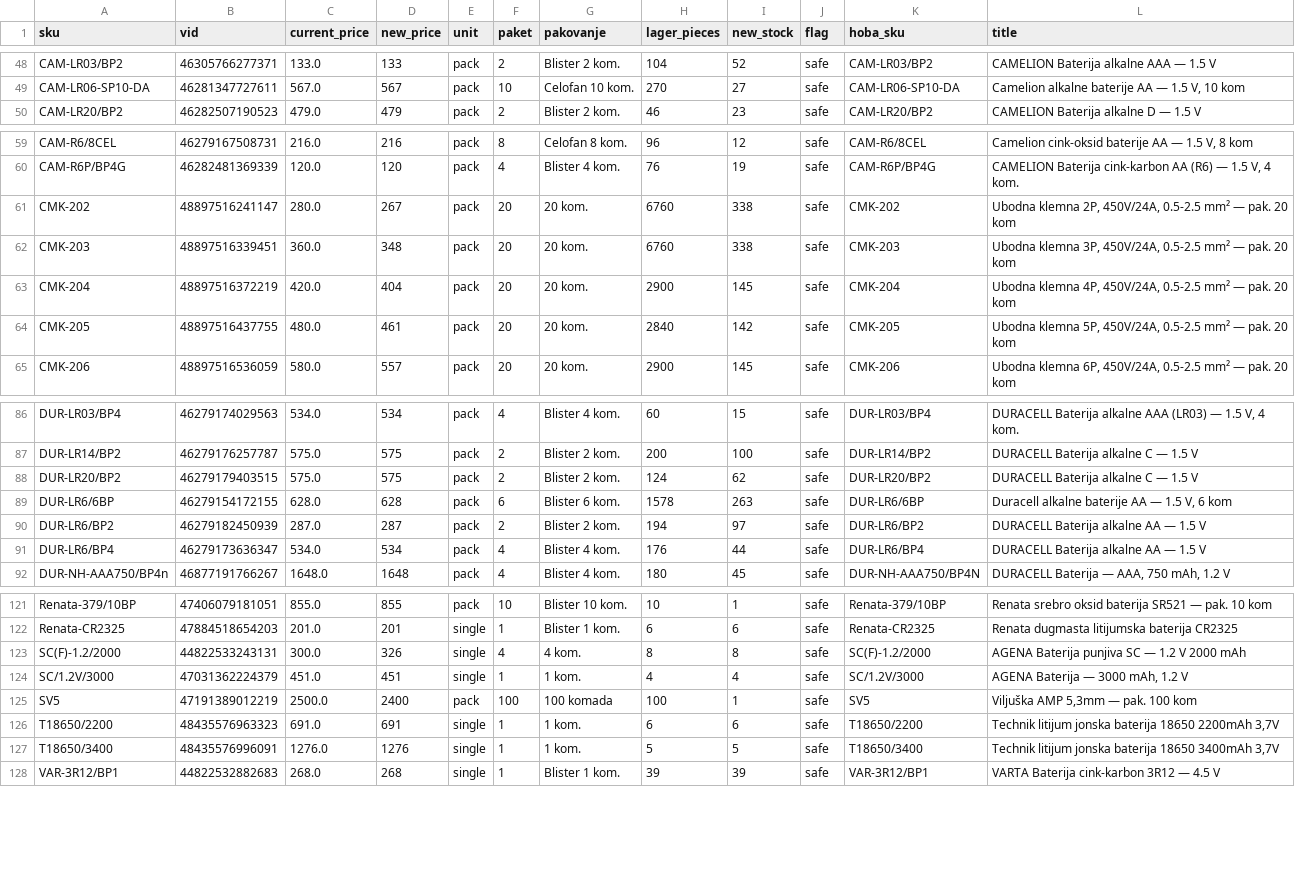
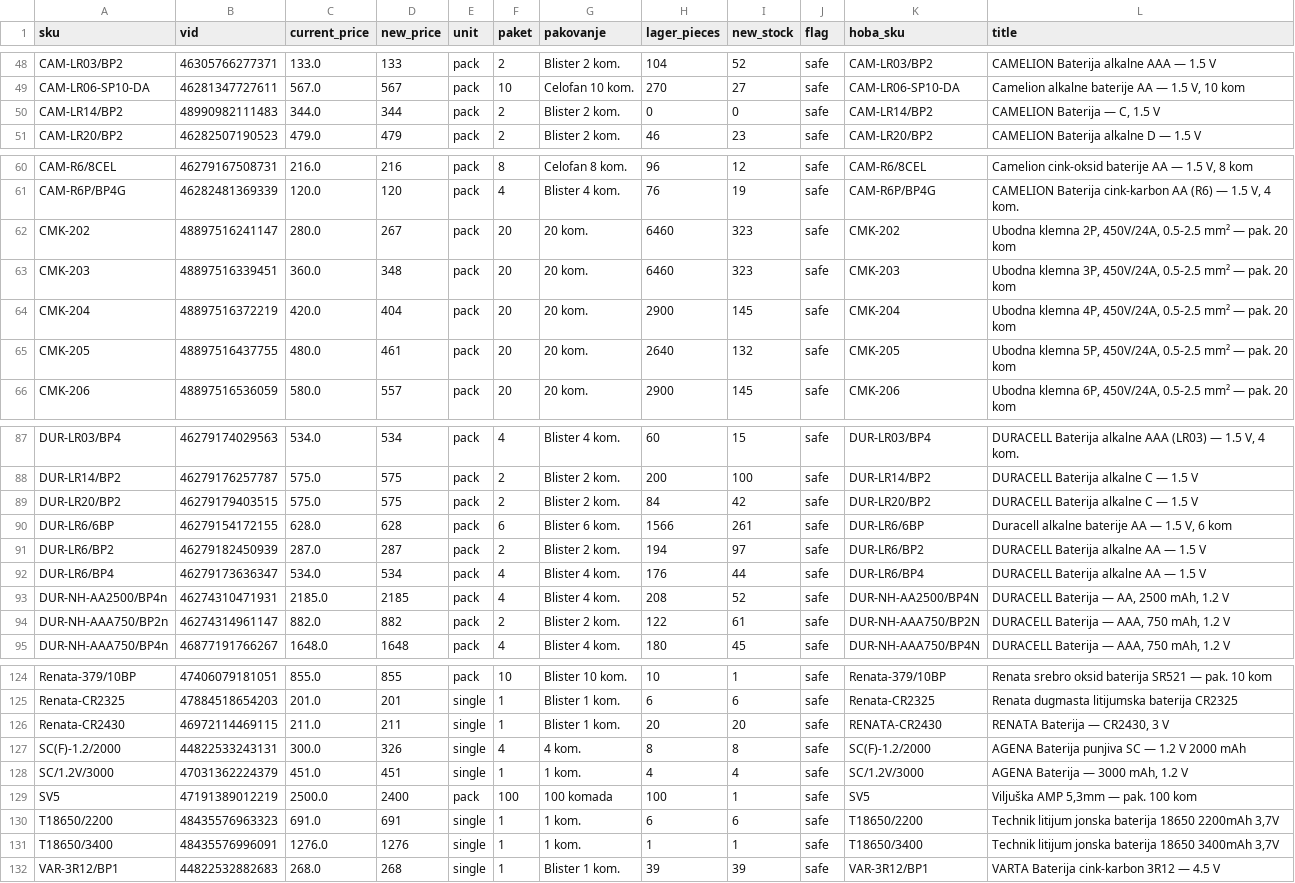
Before and after one commit to 81sajo-sketch/hoba-elementa-mirror, a CSV file: baterije-pregled.csv, drawn as a sheet; only a part is shown, gaps mark what is left out; the diff covers the shown part only.

```diff
--- a/baterije-pregled.csv
+++ b/baterije-pregled.csv
@@ -49,2 +49,3 @@ CAM-LR03/BP2,46305766277371,133.0,133,pack,2,Blister 2 kom.,104,52,safe,CAM-LR03
 CAM-LR06-SP10-DA,46281347727611,567.0,567,pack,10,Celofan 10 kom.,270,27,safe,CAM-LR06-SP10-DA,"Camelion alkalne baterije AA — 1.5 V, 10 kom"
+CAM-LR14/BP2,48990982111483,344.0,344,pack,2,Blister 2 kom.,0,0,safe,CAM-LR14/BP2,"CAMELION Baterija — C, 1.5 V"
 CAM-LR20/BP2,46282507190523,479.0,479,pack,2,Blister 2 kom.,46,23,safe,CAM-LR20/BP2,CAMELION Baterija alkalne D — 1.5 V
@@ -60,6 +61,6 @@ CAM-R6/8CEL,46279167508731,216.0,216,pack,8,Celofan 8 kom.,96,12,safe,CAM-R6/8CE
 CAM-R6P/BP4G,46282481369339,120.0,120,pack,4,Blister 4 kom.,76,19,safe,CAM-R6P/BP4G,"CAMELION Baterija cink-karbon AA (R6) — 1.5 V, 4 kom."
-CMK-202,48897516241147,280.0,267,pack,20,20 kom.,6760,338,safe,CMK-202,"Ubodna klemna 2P, 450V/24A, 0.5-2.5 mm² — pak. 20 kom"
-CMK-203,48897516339451,360.0,348,pack,20,20 kom.,6760,338,safe,CMK-203,"Ubodna klemna 3P, 450V/24A, 0.5-2.5 mm² — pak. 20 kom"
+CMK-202,48897516241147,280.0,267,pack,20,20 kom.,6460,323,safe,CMK-202,"Ubodna klemna 2P, 450V/24A, 0.5-2.5 mm² — pak. 20 kom"
+CMK-203,48897516339451,360.0,348,pack,20,20 kom.,6460,323,safe,CMK-203,"Ubodna klemna 3P, 450V/24A, 0.5-2.5 mm² — pak. 20 kom"
 CMK-204,48897516372219,420.0,404,pack,20,20 kom.,2900,145,safe,CMK-204,"Ubodna klemna 4P, 450V/24A, 0.5-2.5 mm² — pak. 20 kom"
-CMK-205,48897516437755,480.0,461,pack,20,20 kom.,2840,142,safe,CMK-205,"Ubodna klemna 5P, 450V/24A, 0.5-2.5 mm² — pak. 20 kom"
+CMK-205,48897516437755,480.0,461,pack,20,20 kom.,2640,132,safe,CMK-205,"Ubodna klemna 5P, 450V/24A, 0.5-2.5 mm² — pak. 20 kom"
 CMK-206,48897516536059,580.0,557,pack,20,20 kom.,2900,145,safe,CMK-206,"Ubodna klemna 6P, 450V/24A, 0.5-2.5 mm² — pak. 20 kom"
@@ -87,6 +88,8 @@ DUR-LR03/BP4,46279174029563,534.0,534,pack,4,Blister 4 kom.,60,15,safe,DUR-LR03/
 DUR-LR14/BP2,46279176257787,575.0,575,pack,2,Blister 2 kom.,200,100,safe,DUR-LR14/BP2,DURACELL Baterija alkalne C — 1.5 V
-DUR-LR20/BP2,46279179403515,575.0,575,pack,2,Blister 2 kom.,124,62,safe,DUR-LR20/BP2,DURACELL Baterija alkalne C — 1.5 V
-DUR-LR6/6BP,46279154172155,628.0,628,pack,6,Blister 6 kom.,1578,263,safe,DUR-LR6/6BP,"Duracell alkalne baterije AA — 1.5 V, 6 kom"
+DUR-LR20/BP2,46279179403515,575.0,575,pack,2,Blister 2 kom.,84,42,safe,DUR-LR20/BP2,DURACELL Baterija alkalne C — 1.5 V
+DUR-LR6/6BP,46279154172155,628.0,628,pack,6,Blister 6 kom.,1566,261,safe,DUR-LR6/6BP,"Duracell alkalne baterije AA — 1.5 V, 6 kom"
 DUR-LR6/BP2,46279182450939,287.0,287,pack,2,Blister 2 kom.,194,97,safe,DUR-LR6/BP2,DURACELL Baterija alkalne AA — 1.5 V
 DUR-LR6/BP4,46279173636347,534.0,534,pack,4,Blister 4 kom.,176,44,safe,DUR-LR6/BP4,DURACELL Baterija alkalne AA — 1.5 V
+DUR-NH-AA2500/BP4n,46274310471931,2185.0,2185,pack,4,Blister 4 kom.,208,52,safe,DUR-NH-AA2500/BP4N,"DURACELL Baterija — AA, 2500 mAh, 1.2 V"
+DUR-NH-AAA750/BP2n,46274314961147,882.0,882,pack,2,Blister 2 kom.,122,61,safe,DUR-NH-AAA750/BP2N,"DURACELL Baterija — AAA, 750 mAh, 1.2 V"
 DUR-NH-AAA750/BP4n,46877191766267,1648.0,1648,pack,4,Blister 4 kom.,180,45,safe,DUR-NH-AAA750/BP4N,"DURACELL Baterija — AAA, 750 mAh, 1.2 V"
@@ -122,2 +125,3 @@ Renata-379/10BP,47406079181051,855.0,855,pack,10,Blister 10 kom.,10,1,safe,Renat
 Renata-CR2325,47884518654203,201.0,201,single,1,Blister 1 kom.,6,6,safe,Renata-CR2325,Renata dugmasta litijumska baterija CR2325
+Renata-CR2430,46972114469115,211.0,211,single,1,Blister 1 kom.,20,20,safe,RENATA-CR2430,"RENATA Baterija — CR2430, 3 V"
 SC(F)-1.2/2000,44822533243131,300.0,326,single,4,4 kom.,8,8,safe,SC(F)-1.2/2000,AGENA Baterija punjiva SC — 1.2 V 2000 mAh
@@ -126,3 +130,3 @@ SV5,47191389012219,2500.0,2400,pack,100,100 komada,100,1,safe,SV5,"Viljuška AMP
 T18650/2200,48435576963323,691.0,691,single,1,1 kom.,6,6,safe,T18650/2200,"Technik litijum jonska baterija 18650 2200mAh 3,7V"
-T18650/3400,48435576996091,1276.0,1276,single,1,1 kom.,5,5,safe,T18650/3400,"Technik litijum jonska baterija 18650 3400mAh 3,7V"
+T18650/3400,48435576996091,1276.0,1276,single,1,1 kom.,1,1,safe,T18650/3400,"Technik litijum jonska baterija 18650 3400mAh 3,7V"
 VAR-3R12/BP1,44822532882683,268.0,268,single,1,Blister 1 kom.,39,39,safe,VAR-3R12/BP1,VARTA Baterija cink-karbon 3R12 — 4.5 V
```
Also changed, not shown: 38 edited cells elsewhere in this file, 2 other files.
